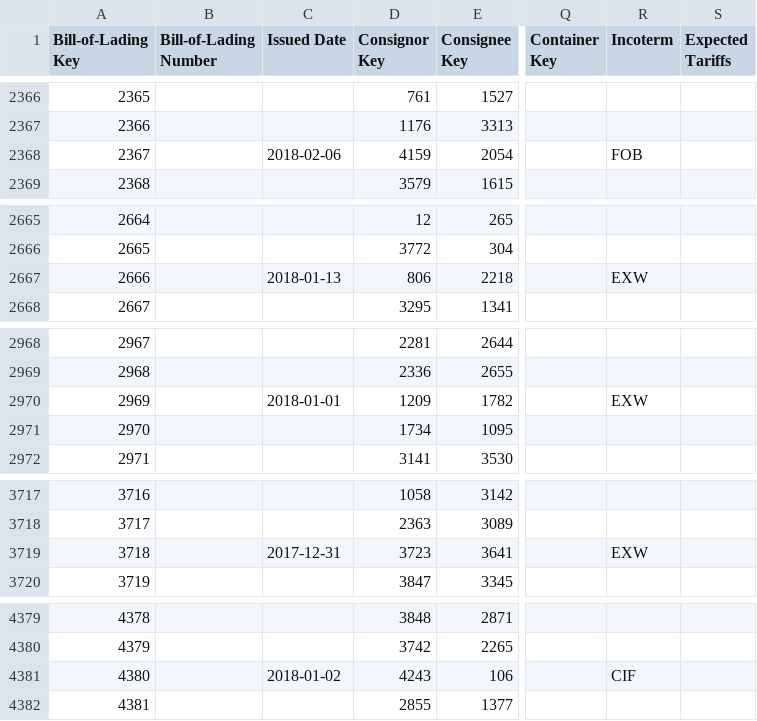
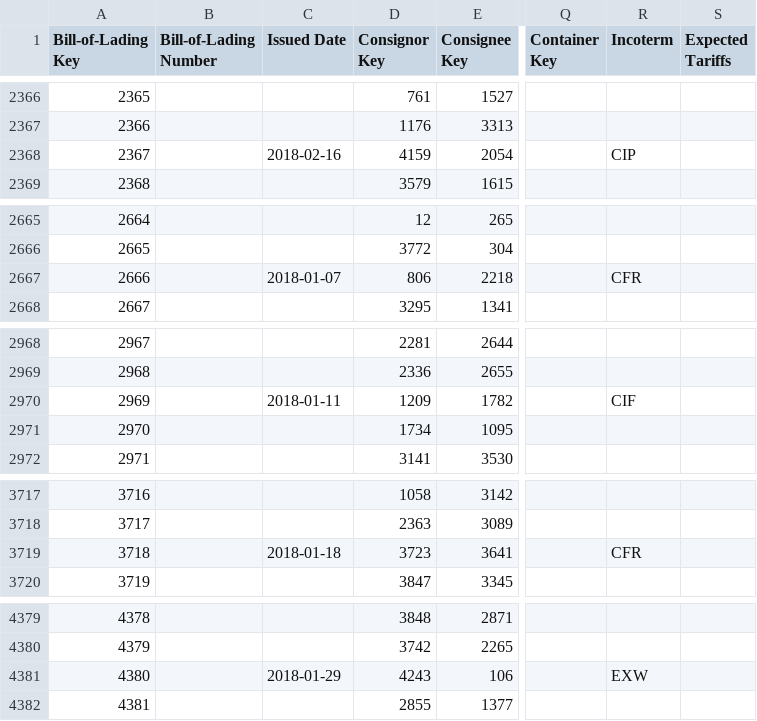
Before and after one commit to da-frog/sea-freight-shipping, a CSV file: database/500/BillOfLading.csv, drawn as a sheet; only a part is shown, gaps mark what is left out; the diff covers the shown part only; the diff names each change by its address in the sheet, - before the commit and + after, or states it on an @@ line.

```diff
--- a/database/500/BillOfLading.csv
+++ b/database/500/BillOfLading.csv
-C2368 (Issued Date): 2018-02-06
+C2368 (Issued Date): 2018-02-16
-R2368 (Incoterm): FOB
+R2368 (Incoterm): CIP
-C2667 (Issued Date): 2018-01-13
+C2667 (Issued Date): 2018-01-07
-R2667 (Incoterm): EXW
+R2667 (Incoterm): CFR
-C2970 (Issued Date): 2018-01-01
+C2970 (Issued Date): 2018-01-11
-R2970 (Incoterm): EXW
+R2970 (Incoterm): CIF
-C3719 (Issued Date): 2017-12-31
+C3719 (Issued Date): 2018-01-18
-R3719 (Incoterm): EXW
+R3719 (Incoterm): CFR
-C4381 (Issued Date): 2018-01-02
+C4381 (Issued Date): 2018-01-29
-R4381 (Incoterm): CIF
+R4381 (Incoterm): EXW
```
Also changed, not shown: 72 edited cells elsewhere in this file, database/500/LegSchedule.csv, database/500/Shipment.csv, 4 other files.
